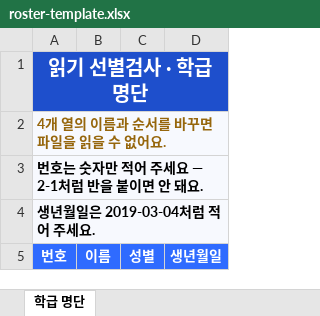
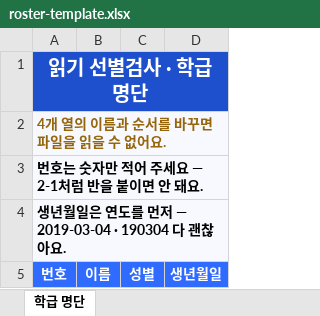
Before and after one commit to Growing-Jiwoo/speech-survey, an Excel workbook: public/roster-template.xlsx, sheet 학급 명단, drawn as a sheet; values as stored, in another font and other column widths than the file's, no borders; the diff names each change by its address in the sheet, - before the commit and + after, or states it on an @@ line.

```diff
--- a/public/roster-template.xlsx (sheet 학급 명단)
+++ b/public/roster-template.xlsx (sheet 학급 명단)
-A4: 생년월일은 2019-03-04처럼 적어 주세요.
+A4: 생년월일은 연도를 먼저 — 2019-03-04 · 190304 다 괜찮아요.
```
Also changed, not shown: 2 other files.
